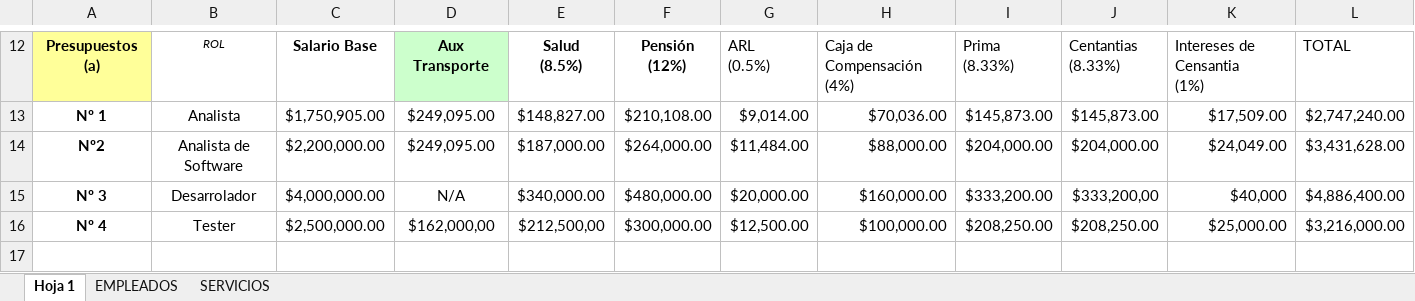
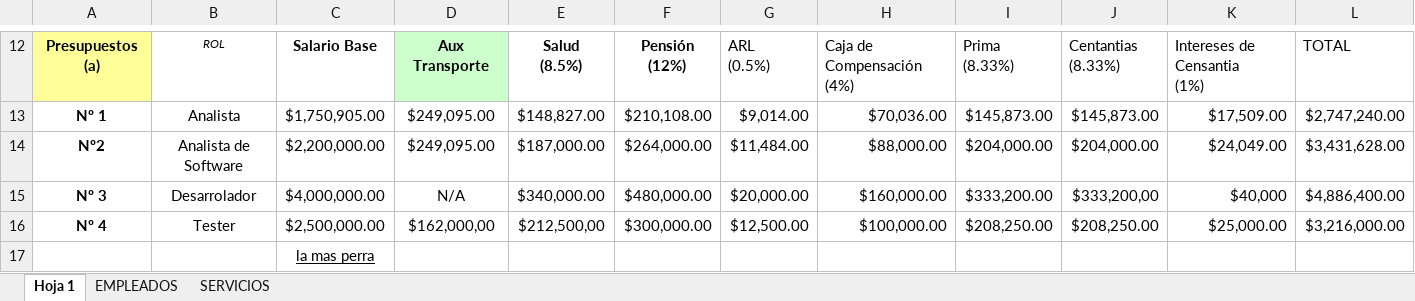
Before and after one commit to santin0700r-eng/motogo, an Excel workbook: Planificacion/Costo_Estimado.xlsx, sheet Hoja 1, drawn as a sheet; only a part is shown, gaps mark what is left out; values as stored, in another font and other column widths than the file's, no borders; charts and pictures not drawn; the diff names each change by its address in the sheet, - before the commit and + after, or states it on an @@ line.

Commit message:
Actualizacion nuevo

```diff
--- a/Planificacion/Costo_Estimado.xlsx (sheet Hoja 1)
+++ b/Planificacion/Costo_Estimado.xlsx (sheet Hoja 1)
+row 17:  |  | la mas perra
```
Also changed, not shown: charts or pictures.
